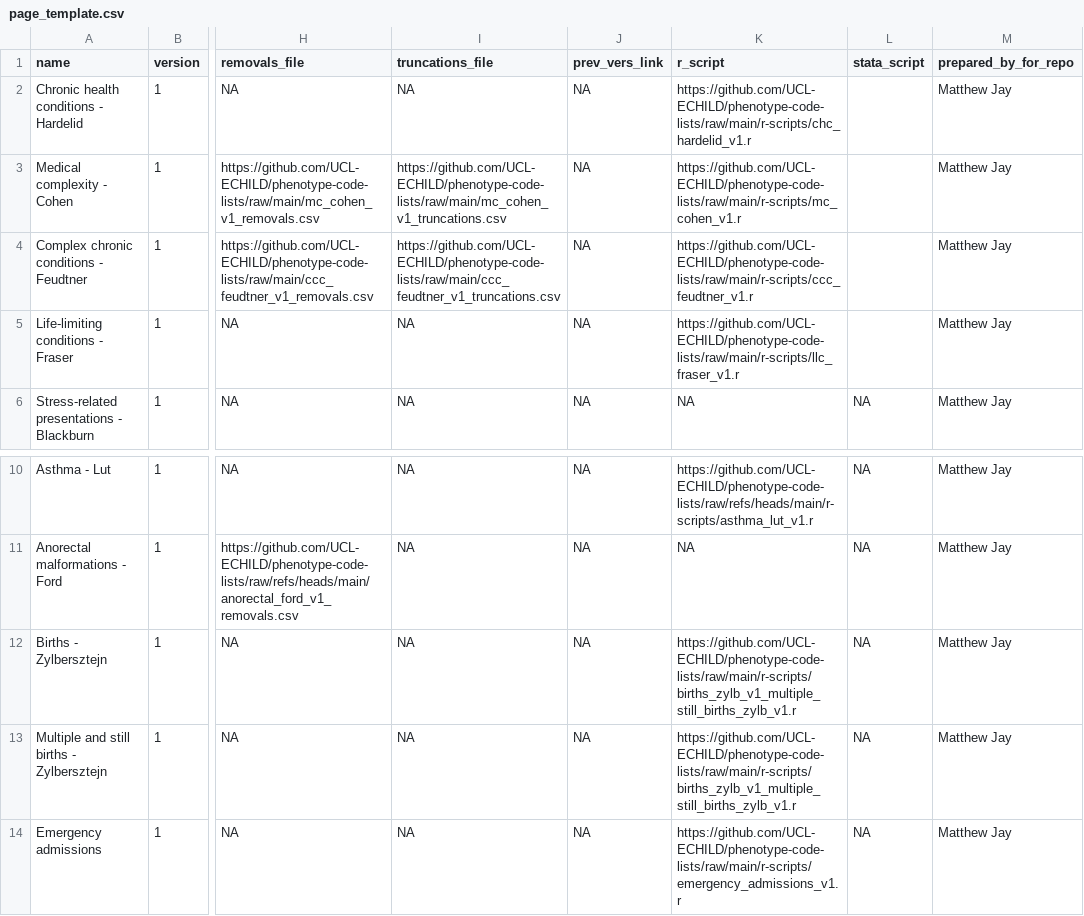
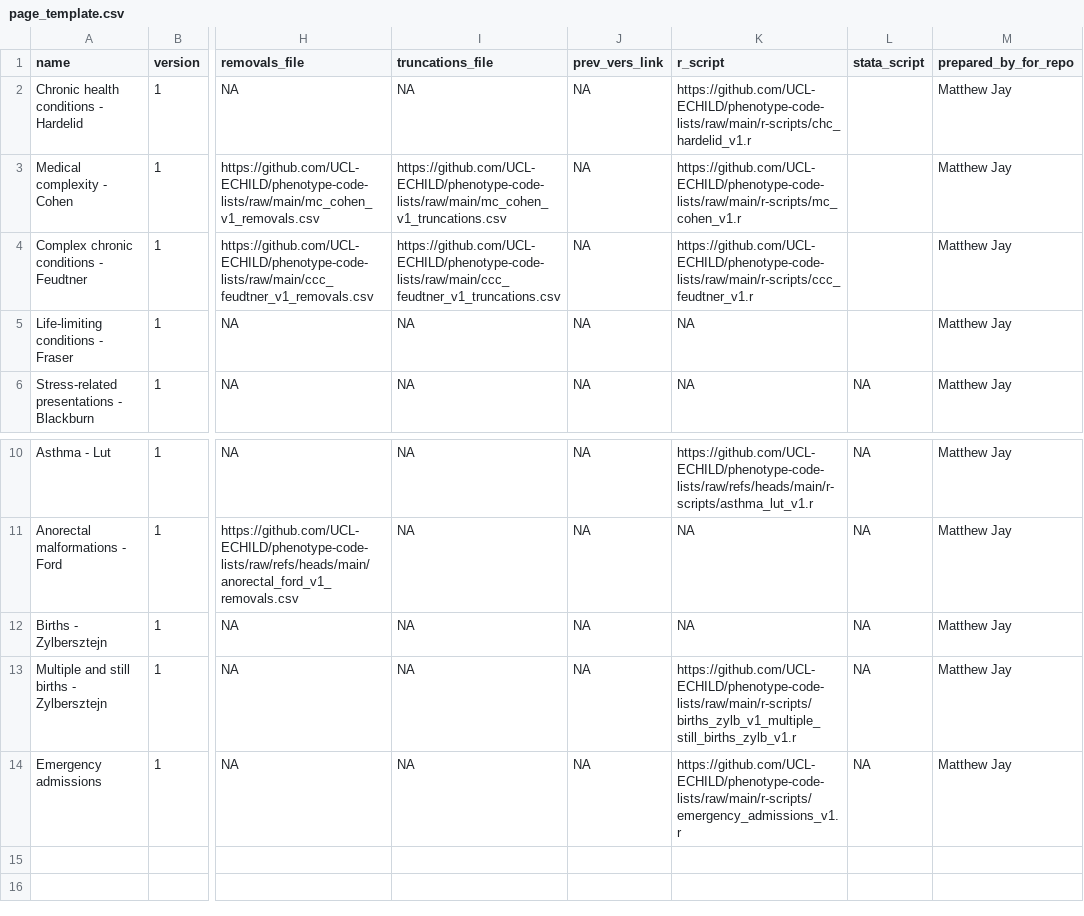
Before and after one commit to UCL-ECHILD/code.echild.ac.uk-website, a CSV file: page_template/page_template.csv, drawn as a sheet; only a part is shown, gaps mark what is left out; the diff names each change by its address in the sheet, - before the commit and + after, or states it on an @@ line.

Commit message:
Matthewjay15 patch 1 (#142)
* New page template data

* Update usingscripts.qmd

```diff
--- a/page_template/page_template.csv
+++ b/page_template/page_template.csv
-K5 (r_script): https://github.com/UCL-ECHILD/phenotype-code-lists/raw/main/r-scripts/llc_fraser_v1.r
+K5 (r_script): NA
-K12 (r_script): https://github.com/UCL-ECHILD/phenotype-code-lists/raw/main/r-scripts/births_zylb_v1_multiple_still_births_zylb_v1.r
+K12 (r_script): NA
```
Also changed, not shown: 1 other file.
